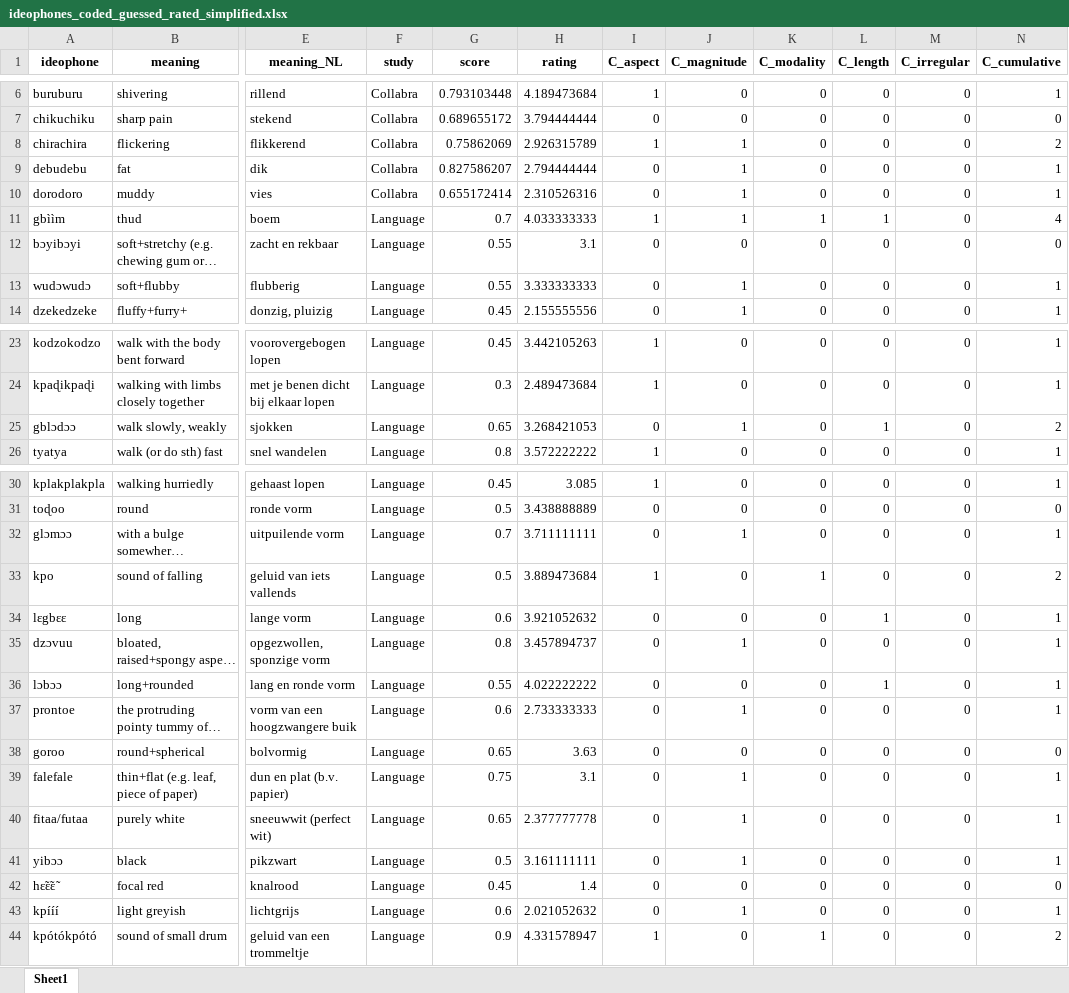
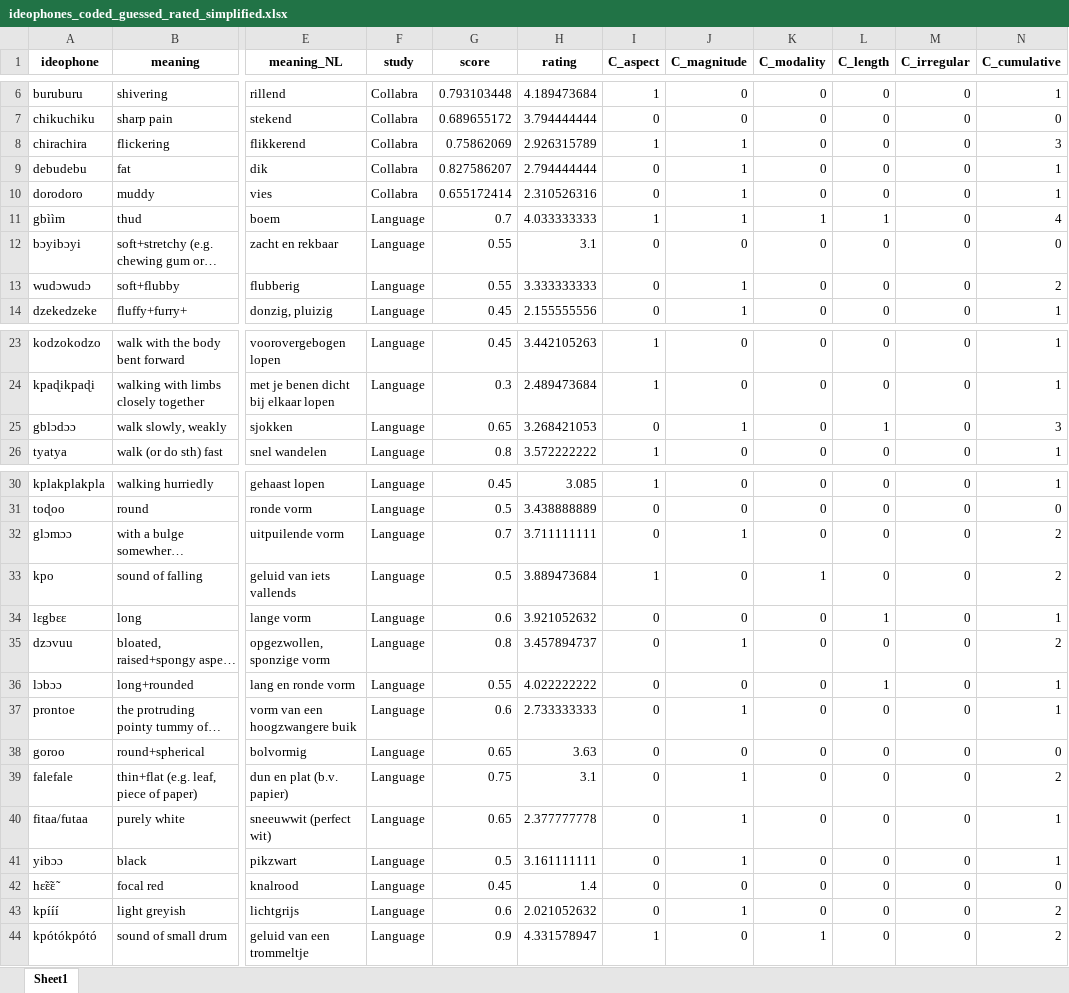
Before and after one commit to mdingemanse/triangulating_iconicity, an Excel workbook: data/ideophones_coded_guessed_rated_simplified.xlsx, sheet Sheet1, drawn as a sheet; only a part is shown, gaps mark what is left out; long unchanged cells end in …; values as stored, in another font and other column widths than the file's, no borders; the diff covers the shown part only; the diff names each change by its address in the sheet, - before the commit and + after, or states it on an @@ line.

```diff
--- a/data/ideophones_coded_guessed_rated_simplified.xlsx (sheet Sheet1)
+++ b/data/ideophones_coded_guessed_rated_simplified.xlsx (sheet Sheet1)
-N8 (C_cumulative): 2
+N8 (C_cumulative): 3
-N13 (C_cumulative): 1
+N13 (C_cumulative): 2
-N25 (C_cumulative): 2
+N25 (C_cumulative): 3
-N32 (C_cumulative): 1
+N32 (C_cumulative): 2
-N35 (C_cumulative): 1
+N35 (C_cumulative): 2
-N39 (C_cumulative): 1
+N39 (C_cumulative): 2
-N43 (C_cumulative): 1
+N43 (C_cumulative): 2
```
Also changed, not shown: 14 edited cells elsewhere in this sheet, data/ideophones_coded_guessed_rated.xlsx, 4 other files.
